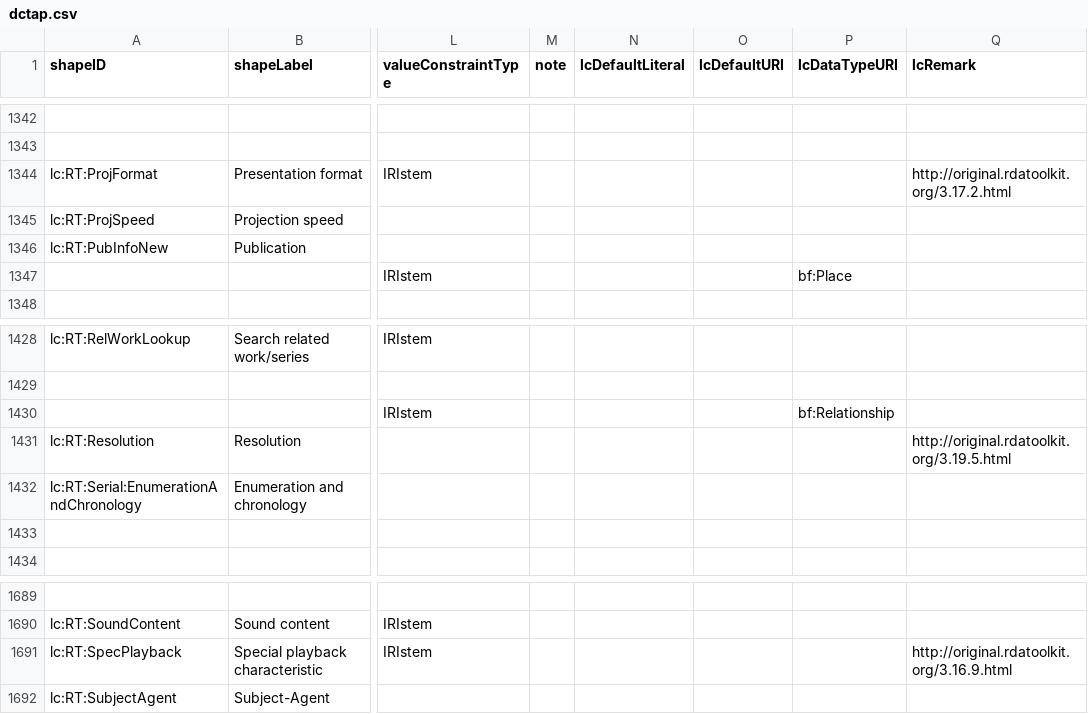
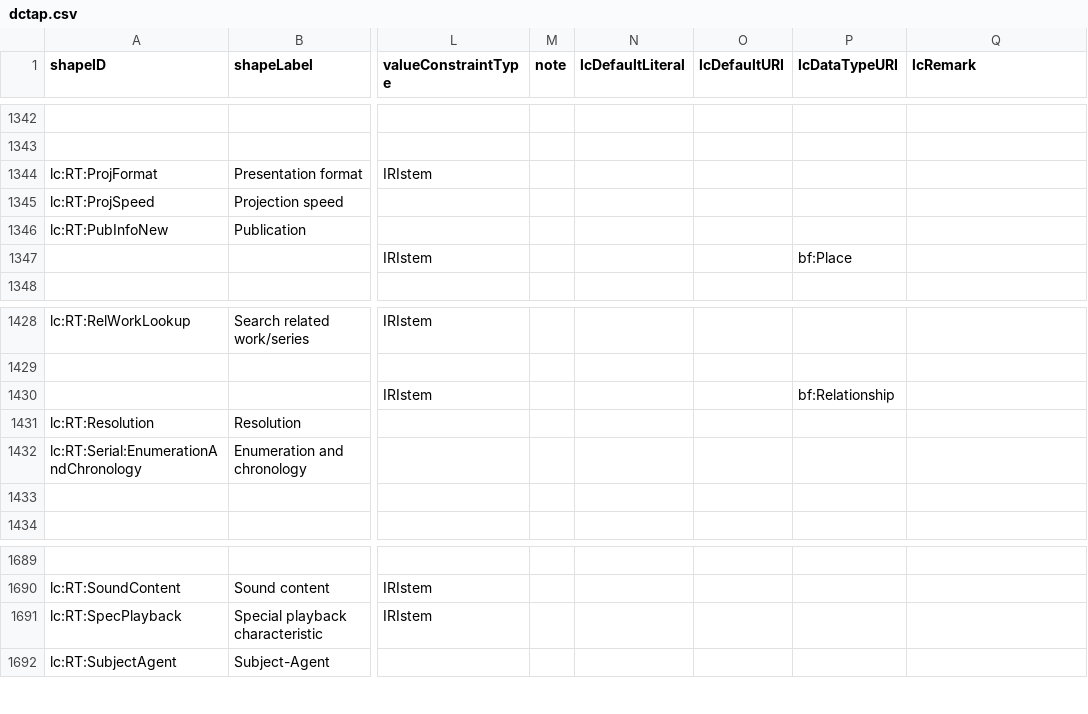
Before and after one commit to lcnetdev/marva-profiles, a CSV file: marva-stage/dctap.csv, drawn as a sheet; only a part is shown, gaps mark what is left out; the diff covers the shown part only; the diff names each change by its address in the sheet, - before the commit and + after, or states it on an @@ line.

```diff
--- a/marva-stage/dctap.csv
+++ b/marva-stage/dctap.csv
-Q1344 (lcRemark): http://original.rdatoolkit.org/3.17.2.html
+Q1344 (lcRemark): (empty)
-Q1431 (lcRemark): http://original.rdatoolkit.org/3.19.5.html
+Q1431 (lcRemark): (empty)
-Q1691 (lcRemark): http://original.rdatoolkit.org/3.16.9.html
+Q1691 (lcRemark): (empty)
```
Also changed, not shown: 20 edited cells elsewhere in this file, 2 other files.
